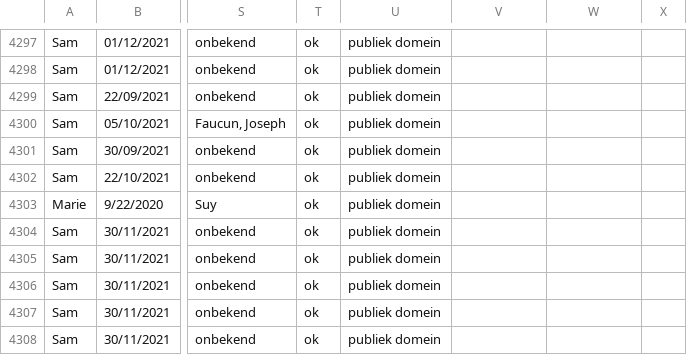
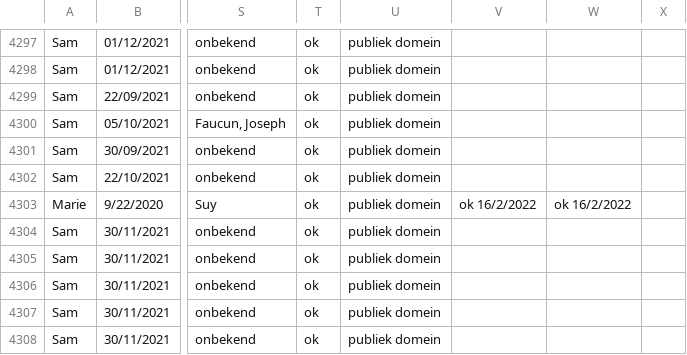
Before and after one commit to DesignMuseumGent/flat-voortgang, a CSV file: voortgang.csv, drawn as a sheet; only a part is shown, gaps mark what is left out; the diff covers the shown part only; the diff names each change by its address in the sheet, - before the commit and + after, or states it on an @@ line.

```diff
--- a/voortgang.csv
+++ b/voortgang.csv
-V4303: (empty)
+V4303: ok 16/2/2022
-W4303: (empty)
+W4303: ok 16/2/2022
```
Also changed, not shown: 1 added row, 1 removed row, 16 moved rows and 71 edited cells elsewhere in this file.
